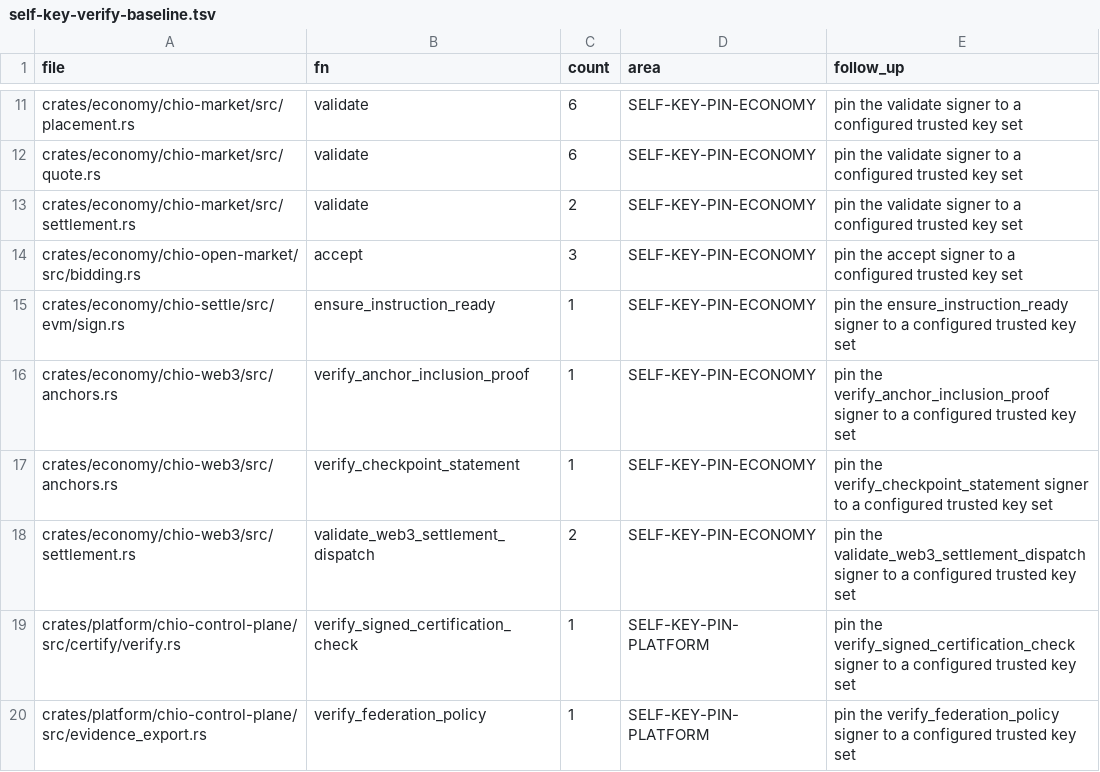
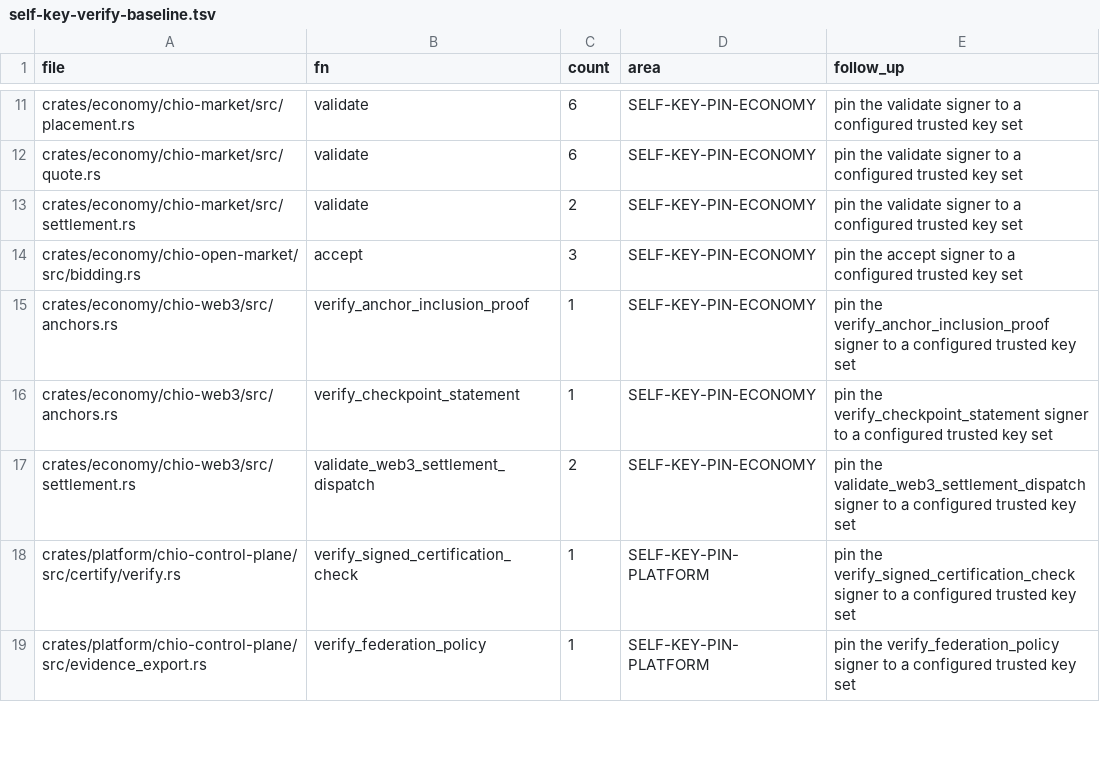
Before and after one commit to bb-connor/arc, a TSV file: scripts/self-key-verify-baseline.tsv, drawn as a sheet; only a part is shown, gaps mark what is left out; the diff names each change by its address in the sheet, - before the commit and + after, or states it on an @@ line.

```diff
--- a/scripts/self-key-verify-baseline.tsv
+++ b/scripts/self-key-verify-baseline.tsv
-row 15: crates/economy/chio-settle/src/evm/sign.rs | ensure_instruction_ready | 1 | SELF-KEY-PIN-ECONOMY | pin the ensure_instruction_ready signer to a configured trusted key set
```
Also changed, not shown: 1 other file.
